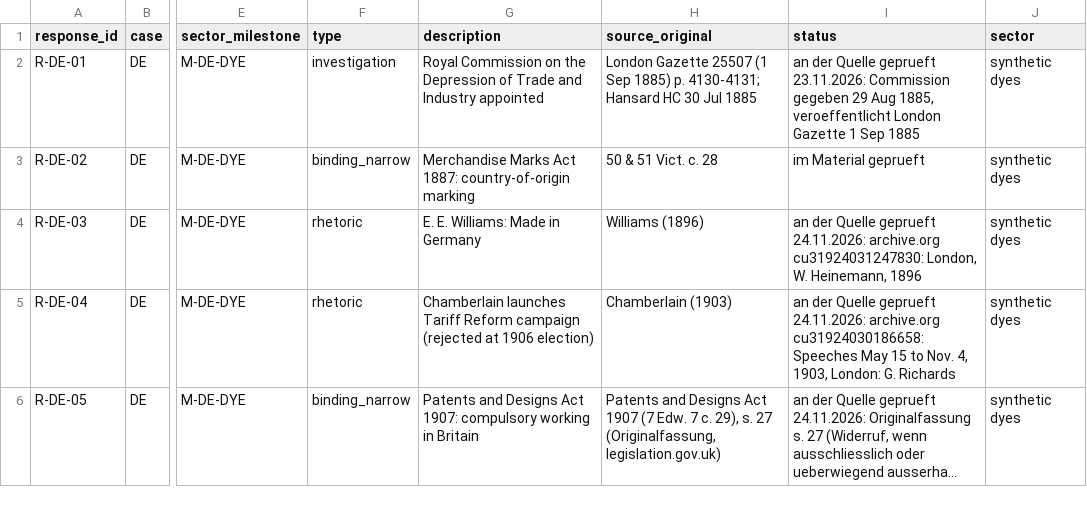
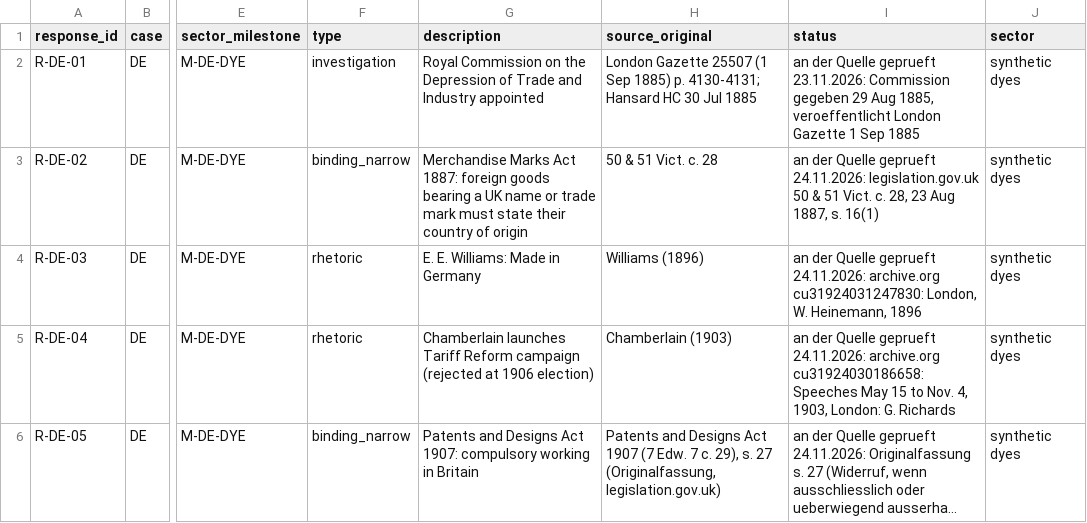
Before and after one commit to wfhungerland/AMNESIA, a CSV file: data/ds1_coder2_blank.csv, drawn as a sheet; only a part is shown, gaps mark what is left out; long unchanged cells end in …; the diff covers the shown part only; the diff names each change by its address in the sheet, - before the commit and + after, or states it on an @@ line.

```diff
--- a/data/ds1_coder2_blank.csv
+++ b/data/ds1_coder2_blank.csv
-G3 (description): …Act 1887: country-of-origin marking
+G3 (description): …Act 1887: foreign goods bearing a UK name or trade mark must state their country of origin
-I3 (status): im Material geprueft
+I3 (status): an der Quelle geprueft 24.11.2026: legislation.gov.uk 50 & 51 Vict. c. 28, 23 Aug 1887, s. 16(1)
```
Also changed, not shown: 10 edited cells elsewhere in this file, data/ds1_events.csv, data/ds1_responses.csv, 4 other files.
